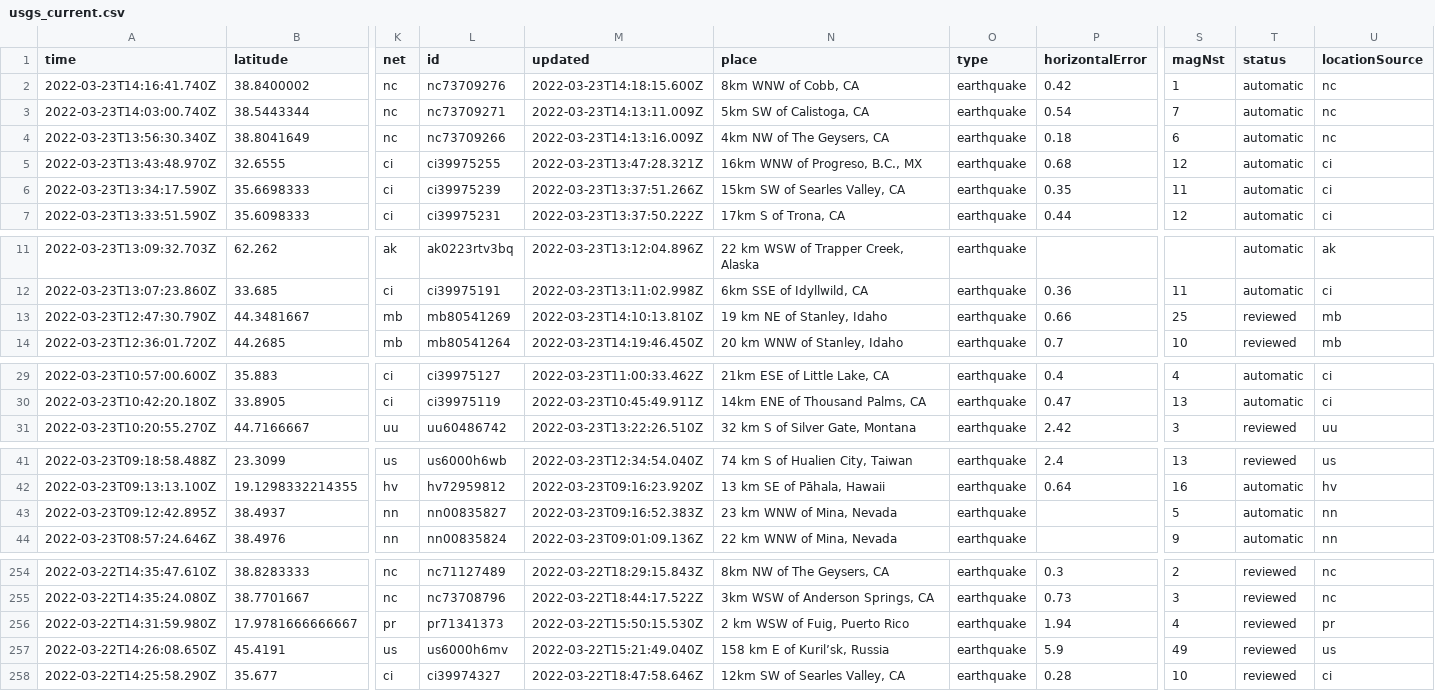
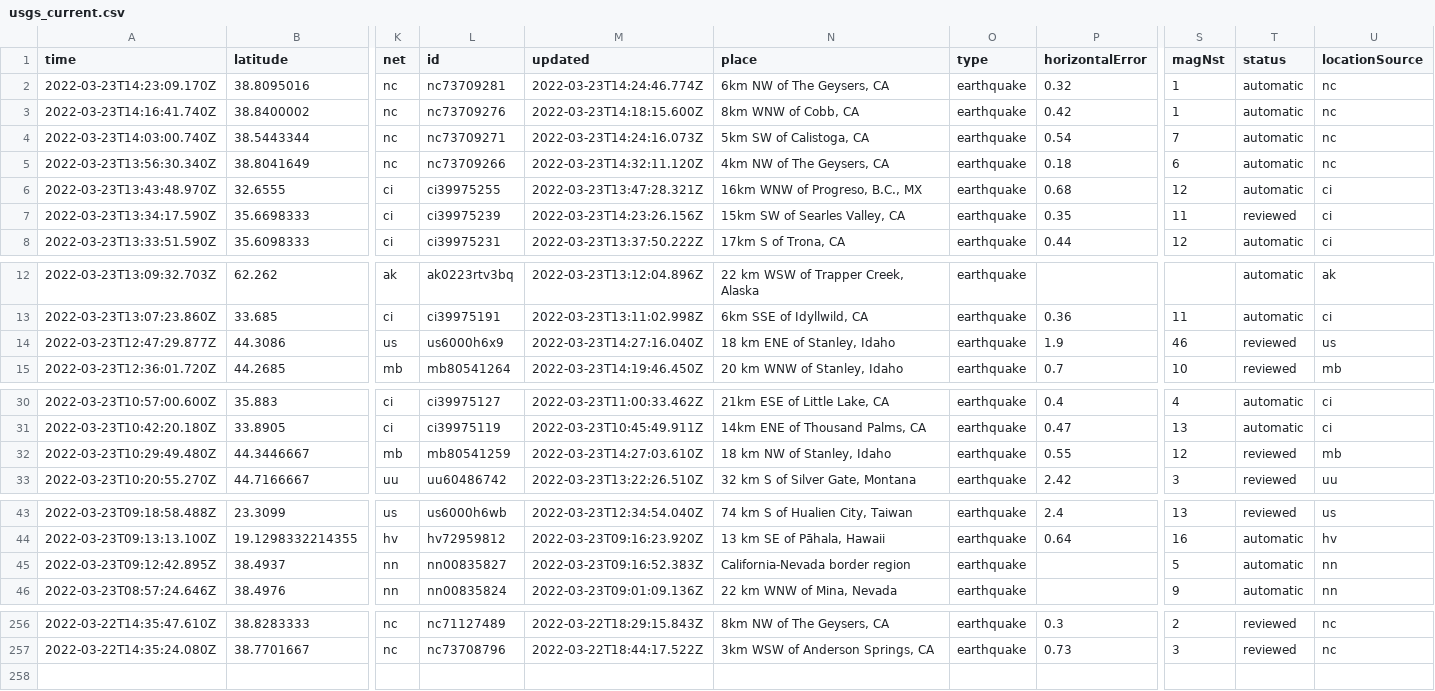
Before and after one commit to pbock/nicar22-github-actions, a CSV file: usgs_current.csv, drawn as a sheet; only a part is shown, gaps mark what is left out; removed rows and columns are numbered as before the commit, all else as after; rows hold the shown columns only; the diff covers the shown part only; the diff names each change by its address in the sheet, - before the commit and + after, or states it on an @@ line.

```diff
--- a/usgs_current.csv
+++ b/usgs_current.csv
+row 2: 2022-03-23T14:23:09.170Z | 38.8095016 | nc | nc73709281 | 2022-03-23T14:24:46.774Z | 6km NW of The Geysers, CA | earthquake | 0.32 | 1 | automatic | nc
-M4 (updated): 2022-03-23T14:13:11.009Z
+M4 (updated): 2022-03-23T14:24:16.073Z
-M5 (updated): 2022-03-23T14:13:16.009Z
+M5 (updated): 2022-03-23T14:32:11.120Z
-M7 (updated): 2022-03-23T13:37:51.266Z
+M7 (updated): 2022-03-23T14:23:26.156Z
-T7 (status): automatic
+T7 (status): reviewed
-row 13: 2022-03-23T12:47:30.790Z | 44.3481667 | mb | mb80541269 | 2022-03-23T14:10:13.810Z | 19 km NE of Stanley, Idaho | earthquake | 0.66 | 25 | reviewed | mb
+row 14: 2022-03-23T12:47:29.877Z | 44.3086 | us | us6000h6x9 | 2022-03-23T14:27:16.040Z | 18 km ENE of Stanley, Idaho | earthquake | 1.9 | 46 | reviewed | us
+row 32: 2022-03-23T10:29:49.480Z | 44.3446667 | mb | mb80541259 | 2022-03-23T14:27:03.610Z | 18 km NW of Stanley, Idaho | earthquake | 0.55 | 12 | reviewed | mb
-N45 (place): 23 km WNW of Mina, Nevada
+N45 (place): California-Nevada border region
-row 256: 2022-03-22T14:31:59.980Z | 17.9781666666667 | pr | pr71341373 | 2022-03-22T15:50:15.530Z | 2 km WSW of Fuig, Puerto Rico | earthquake | 1.94 | 4 | reviewed | pr
-row 257: 2022-03-22T14:26:08.650Z | 45.4191 | us | us6000h6mv | 2022-03-22T15:21:49.040Z | 158 km E of Kuril’sk, Russia | earthquake | 5.9 | 49 | reviewed | us
-row 258: 2022-03-22T14:25:58.290Z | 35.677 | ci | ci39974327 | 2022-03-22T18:47:58.646Z | 12km SW of Searles Valley, CA | earthquake | 0.28 | 10 | reviewed | ci
```
Also changed, not shown: 5 edited cells elsewhere in this file, usgs_main.csv.
